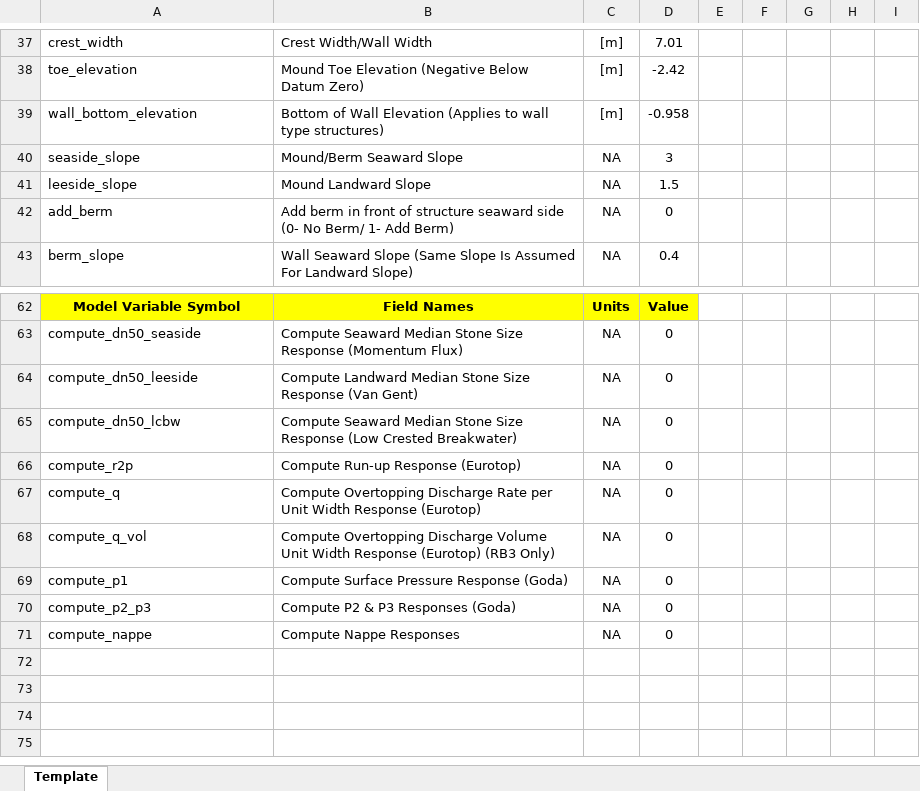
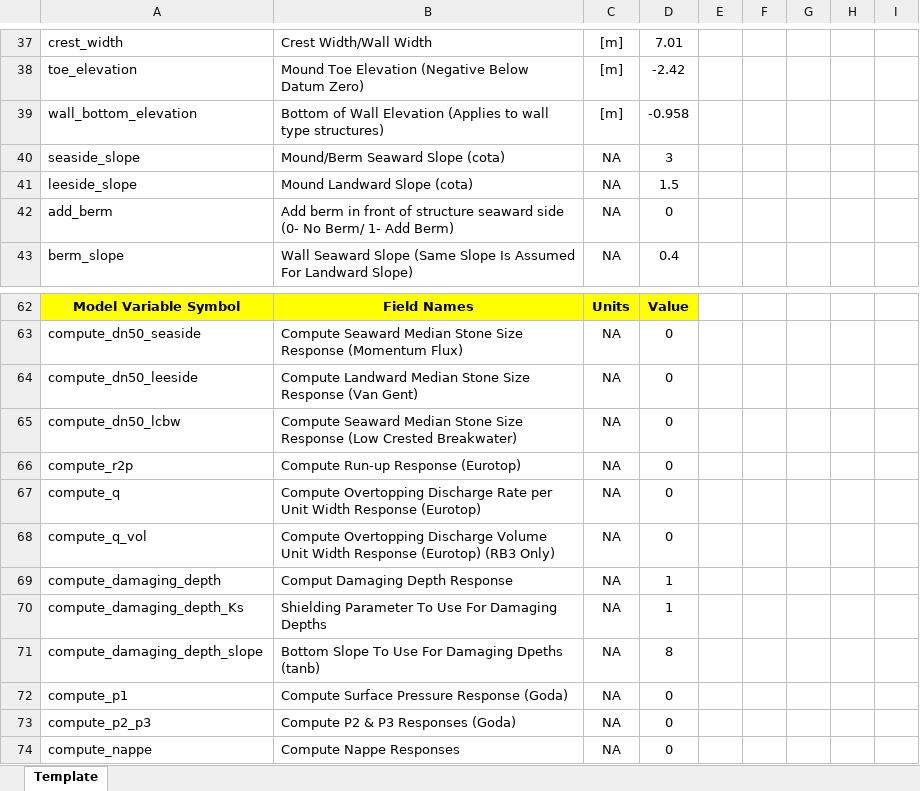
Before and after one commit to coastal-hazards-system/StormSim-Library, an Excel workbook: StormSim_Inputs.xlsx, sheet Template, drawn as a sheet; only a part is shown, gaps mark what is left out; values as stored, in another font and other column widths than the file's, no borders; the diff names each change by its address in the sheet, - before the commit and + after, or states it on an @@ line.

Commit message:
Adding damaging depth and elevation responses.

```diff
--- a/StormSim_Inputs.xlsx (sheet Template)
+++ b/StormSim_Inputs.xlsx (sheet Template)
-B40: Mound/Berm Seaward Slope
+B40: Mound/Berm Seaward Slope (cota)
-B41: Mound Landward Slope
+B41: Mound Landward Slope (cota)
+row 69: compute_damaging_depth | Comput Damaging Depth Response | NA | 1
+row 70: compute_damaging_depth_Ks | Shielding Parameter To Use For Damaging Depths | NA | 1
+row 71: compute_damaging_depth_slope | Bottom Slope To Use For Damaging Dpeths (tanb) | NA | 8
```
Also changed, not shown: 4 other files.
